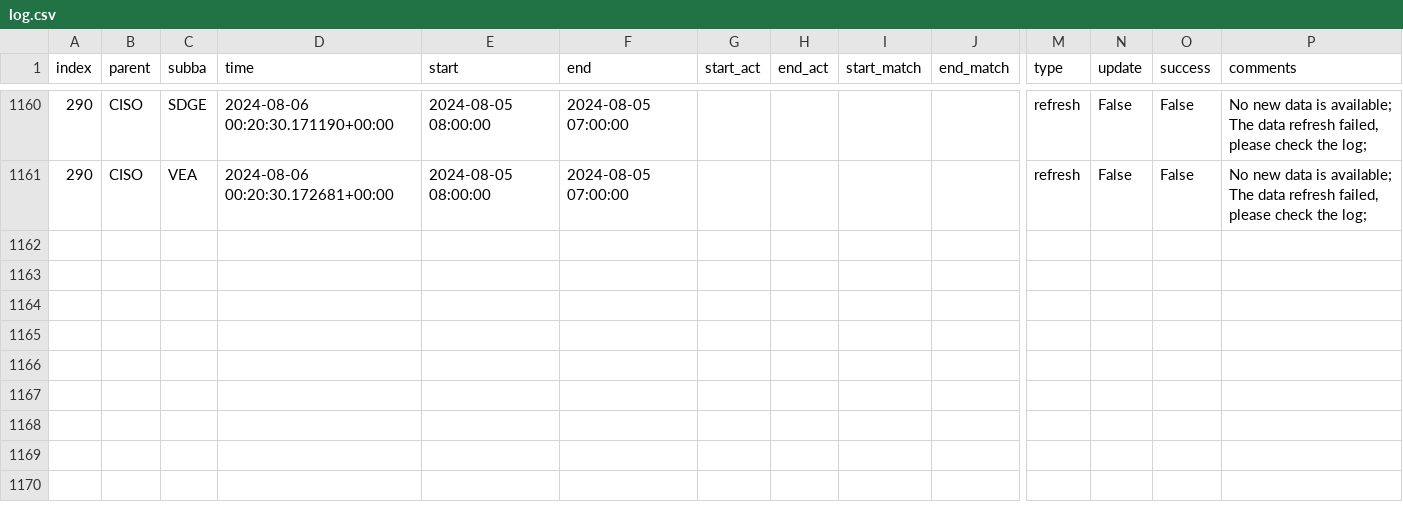
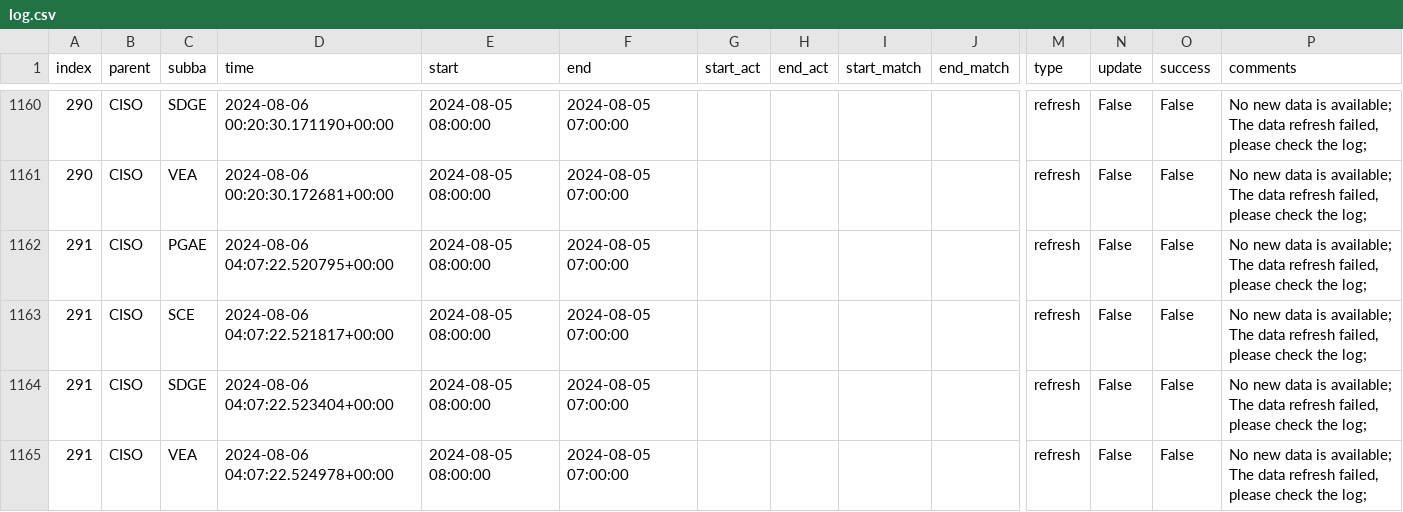
Before and after one commit to alexlabuda/ai-dev-2024-ml-workshop, a CSV file: data/log.csv, drawn as a sheet; only a part is shown, gaps mark what is left out; rows hold the shown columns only; the diff names each change by its address in the sheet, - before the commit and + after, or states it on an @@ line.

Commit message:
Auto update of the data

```diff
--- a/data/log.csv
+++ b/data/log.csv
+row 1162: 291 | CISO | PGAE | 2024-08-06 04:07:22.520795+00:00 | 2024-08-05 08:00:00 | 2024-08-05 07:00:00 |  |  |  |  | refresh | False | False | No new data is available; The data refresh failed, please check the log;
+row 1163: 291 | CISO | SCE | 2024-08-06 04:07:22.521817+00:00 | 2024-08-05 08:00:00 | 2024-08-05 07:00:00 |  |  |  |  | refresh | False | False | No new data is available; The data refresh failed, please check the log;
+row 1164: 291 | CISO | SDGE | 2024-08-06 04:07:22.523404+00:00 | 2024-08-05 08:00:00 | 2024-08-05 07:00:00 |  |  |  |  | refresh | False | False | No new data is available; The data refresh failed, please check the log;
+row 1165: 291 | CISO | VEA | 2024-08-06 04:07:22.524978+00:00 | 2024-08-05 08:00:00 | 2024-08-05 07:00:00 |  |  |  |  | refresh | False | False | No new data is available; The data refresh failed, please check the log;
```
Also changed, not shown: 2 other files.
